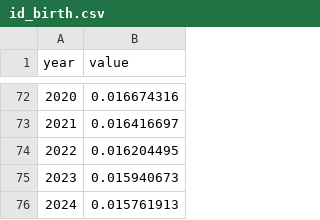
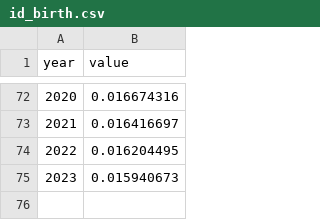
Before and after one commit to monash-emu/incubator2024, a CSV file: tb_incubator/data/id_birth.csv, drawn as a sheet; only a part is shown, gaps mark what is left out; the diff names each change by its address in the sheet, - before the commit and + after, or states it on an @@ line.

Commit message:
Delete `2024` row from `id_birth.csv`

```diff
--- a/tb_incubator/data/id_birth.csv
+++ b/tb_incubator/data/id_birth.csv
-row 76: 2024 | 0.015761913
```
Also changed, not shown: 1 other file.
